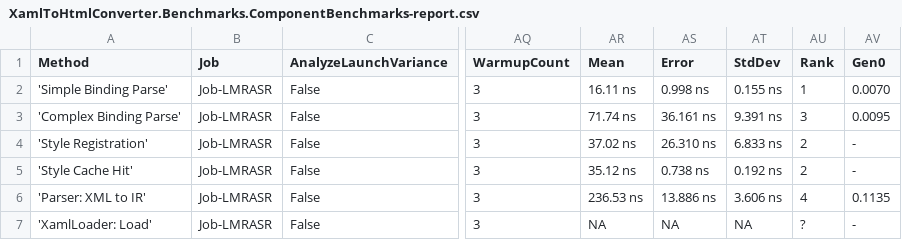
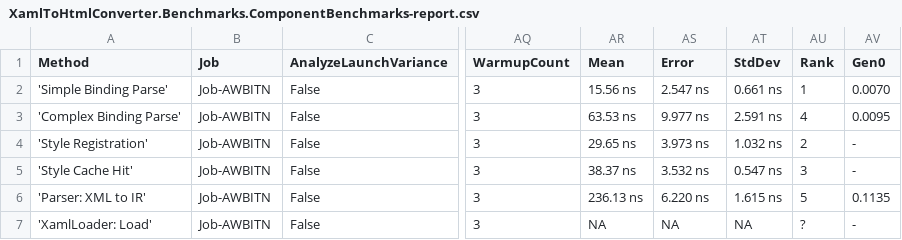
Before and after one commit to RishitaSrivastava/XamlToHtmlConverter, a CSV file: XamlToHtmlConverter.Benchmarks/BenchmarkDotNet.Artifacts/results/XamlToHtmlConverter.Benchmarks.ComponentBenchmarks-report.csv, drawn as a sheet; only a part is shown, gaps mark what is left out; the diff names each change by its address in the sheet, - before the commit and + after, or states it on an @@ line.

```diff
--- a/XamlToHtmlConverter.Benchmarks/BenchmarkDotNet.Artifacts/results/XamlToHtmlConverter.Benchmarks.ComponentBenchmarks-report.csv
+++ b/XamlToHtmlConverter.Benchmarks/BenchmarkDotNet.Artifacts/results/XamlToHtmlConverter.Benchmarks.ComponentBenchmarks-report.csv
-B2:B7 (Job): Job-LMRASR
+B2:B7 (Job): Job-AWBITN
-AR2 (Mean): 16.11 ns
+AR2 (Mean): 15.56 ns
-AS2 (Error): 0.998 ns
+AS2 (Error): 2.547 ns
-AT2 (StdDev): 0.155 ns
+AT2 (StdDev): 0.661 ns
-AR3 (Mean): 71.74 ns
+AR3 (Mean): 63.53 ns
-AS3 (Error): 36.161 ns
+AS3 (Error): 9.977 ns
-AT3 (StdDev): 9.391 ns
+AT3 (StdDev): 2.591 ns
-AU3 (Rank): 3
+AU3 (Rank): 4
-AR4 (Mean): 37.02 ns
+AR4 (Mean): 29.65 ns
-AS4 (Error): 26.310 ns
+AS4 (Error): 3.973 ns
-AT4 (StdDev): 6.833 ns
+AT4 (StdDev): 1.032 ns
-AR5 (Mean): 35.12 ns
+AR5 (Mean): 38.37 ns
-AS5 (Error): 0.738 ns
+AS5 (Error): 3.532 ns
-AT5 (StdDev): 0.192 ns
+AT5 (StdDev): 0.547 ns
-AU5 (Rank): 2
+AU5 (Rank): 3
-AR6 (Mean): 236.53 ns
+AR6 (Mean): 236.13 ns
-AS6 (Error): 13.886 ns
+AS6 (Error): 6.220 ns
-AT6 (StdDev): 3.606 ns
+AT6 (StdDev): 1.615 ns
-AU6 (Rank): 4
+AU6 (Rank): 5
```
Also changed, not shown: XamlToHtmlConverter.Benchmarks/BenchmarkDotNet.Artifacts/results/XamlToHtmlConverter.Benchmarks.AlgorithmComparisonBenchmarks-report.csv, XamlToHtmlConverter.Benchmarks/BenchmarkDotNet.Artifacts/results/XamlToHtmlConverter.Benchmarks.ConversionPipelineBenchmarks-report.csv, 43 other files.
